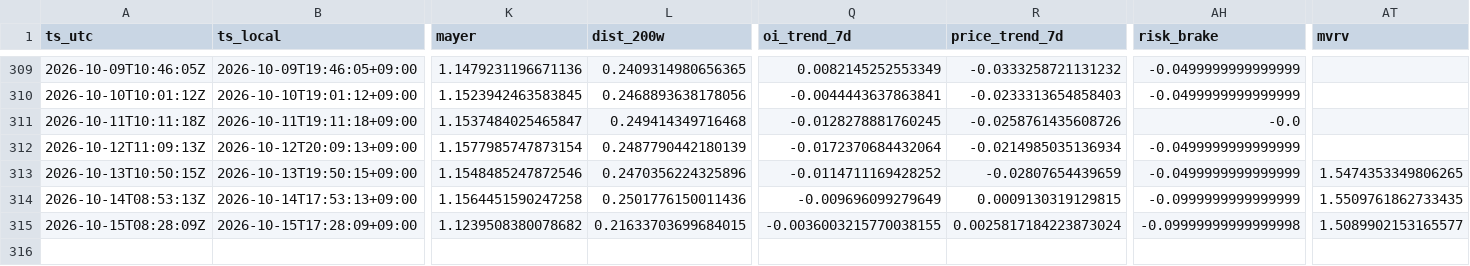
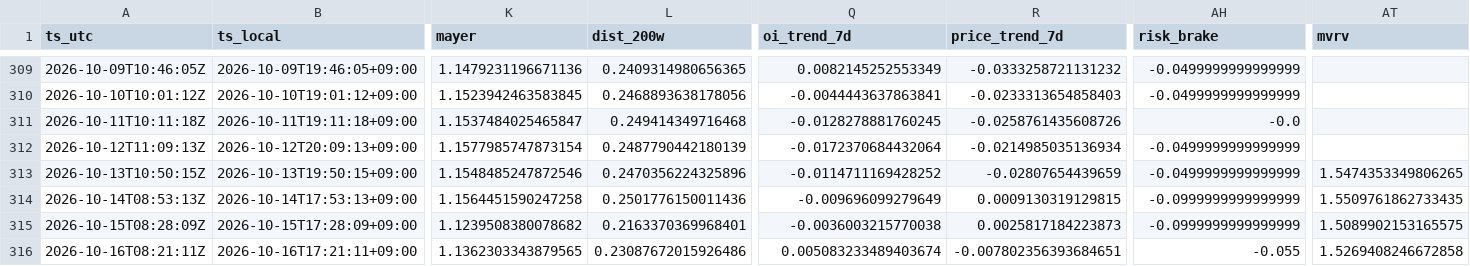
Before and after one commit to sunsiyuan/btc-dca-bot, a CSV file: logs/dca_runs.csv, drawn as a sheet; only a part is shown, gaps mark what is left out; rows hold the shown columns only; the diff names each change by its address in the sheet, - before the commit and + after, or states it on an @@ line.

Commit message:
chore: update daily DCA log

```diff
--- a/logs/dca_runs.csv
+++ b/logs/dca_runs.csv
-L315 (dist_200w): 0.21633703699684015
+L315 (dist_200w): 0.2163370369968401
-Q315 (oi_trend_7d): -0.0036003215770038155
+Q315 (oi_trend_7d): -0.0036003215770038
-R315 (price_trend_7d): 0.0025817184223873024
+R315 (price_trend_7d): 0.0025817184223873
-AH315 (risk_brake): -0.09999999999999998
+AH315 (risk_brake): -0.0999999999999999
-AT315 (mvrv): 1.5089902153165577
+AT315 (mvrv): 1.5089902153165575
+row 316: 2026-10-16T08:21:11Z | 2026-10-16T17:21:11+09:00 | 1.1362303343879565 | 0.23087672015926486 | 0.005083233489403674 | -0.007802356393684651 | -0.055 | 1.5269408246672858
```
